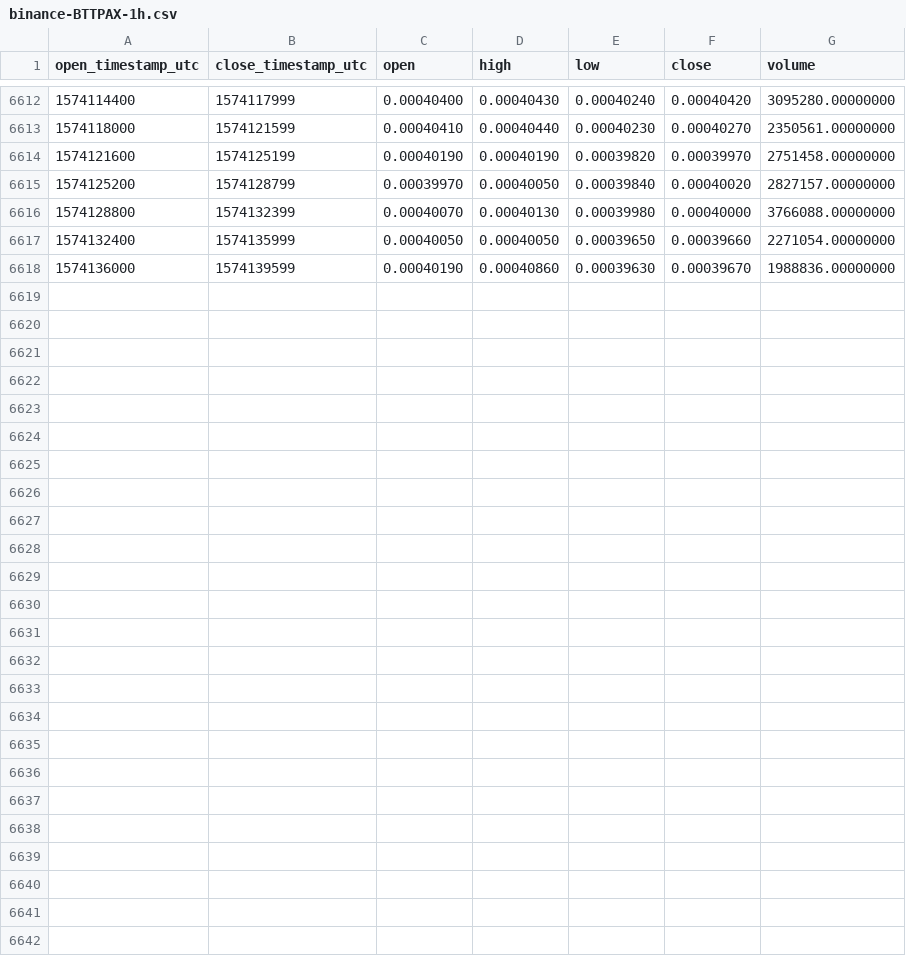
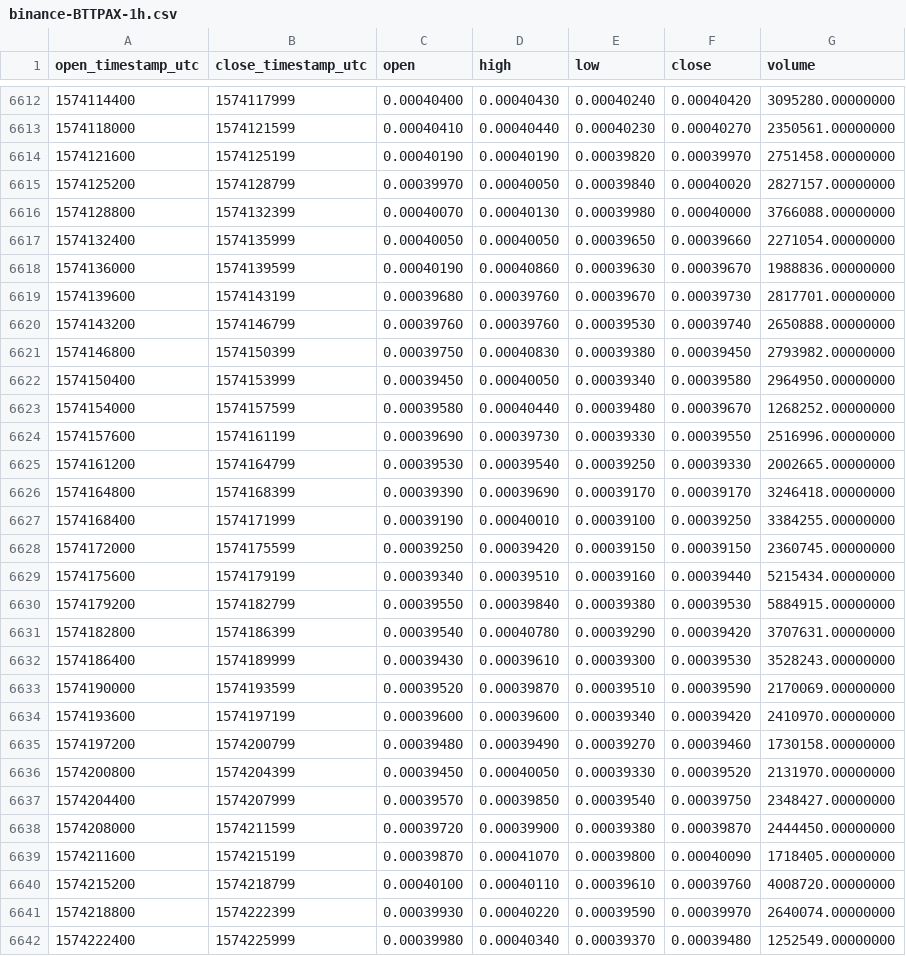
Before and after one commit to cryptobigbro/binance-BTTPAX, a CSV file: binance-BTTPAX-1h.csv, drawn as a sheet; only a part is shown, gaps mark what is left out.

Commit message:
Update OHLCV data.

```diff
--- a/binance-BTTPAX-1h.csv
+++ b/binance-BTTPAX-1h.csv
@@ -6618 +6618,25 @@ open_timestamp_utc,close_timestamp_utc,open,high,low,close,volume
 1574136000,1574139599,0.00040190,0.00040860,0.00039630,0.00039670,1988836.00000000
+1574139600,1574143199,0.00039680,0.00039760,0.00039670,0.00039730,2817701.00000000
+1574143200,1574146799,0.00039760,0.00039760,0.00039530,0.00039740,2650888.00000000
+1574146800,1574150399,0.00039750,0.00040830,0.00039380,0.00039450,2793982.00000000
+1574150400,1574153999,0.00039450,0.00040050,0.00039340,0.00039580,2964950.00000000
+1574154000,1574157599,0.00039580,0.00040440,0.00039480,0.00039670,1268252.00000000
+1574157600,1574161199,0.00039690,0.00039730,0.00039330,0.00039550,2516996.00000000
+1574161200,1574164799,0.00039530,0.00039540,0.00039250,0.00039330,2002665.00000000
+1574164800,1574168399,0.00039390,0.00039690,0.00039170,0.00039170,3246418.00000000
+1574168400,1574171999,0.00039190,0.00040010,0.00039100,0.00039250,3384255.00000000
+1574172000,1574175599,0.00039250,0.00039420,0.00039150,0.00039150,2360745.00000000
+1574175600,1574179199,0.00039340,0.00039510,0.00039160,0.00039440,5215434.00000000
+1574179200,1574182799,0.00039550,0.00039840,0.00039380,0.00039530,5884915.00000000
+1574182800,1574186399,0.00039540,0.00040780,0.00039290,0.00039420,3707631.00000000
+1574186400,1574189999,0.00039430,0.00039610,0.00039300,0.00039530,3528243.00000000
+1574190000,1574193599,0.00039520,0.00039870,0.00039510,0.00039590,2170069.00000000
+1574193600,1574197199,0.00039600,0.00039600,0.00039340,0.00039420,2410970.00000000
+1574197200,1574200799,0.00039480,0.00039490,0.00039270,0.00039460,1730158.00000000
+1574200800,1574204399,0.00039450,0.00040050,0.00039330,0.00039520,2131970.00000000
+1574204400,1574207999,0.00039570,0.00039850,0.00039540,0.00039750,2348427.00000000
+1574208000,1574211599,0.00039720,0.00039900,0.00039380,0.00039870,2444450.00000000
+1574211600,1574215199,0.00039870,0.00041070,0.00039800,0.00040090,1718405.00000000
+1574215200,1574218799,0.00040100,0.00040110,0.00039610,0.00039760,4008720.00000000
+1574218800,1574222399,0.00039930,0.00040220,0.00039590,0.00039970,2640074.00000000
+1574222400,1574225999,0.00039980,0.00040340,0.00039370,0.00039480,1252549.00000000
```
Also changed, not shown: binance-BTTPAX-1d.csv.
